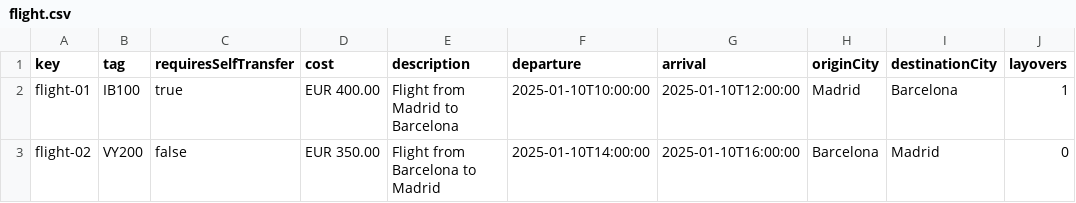
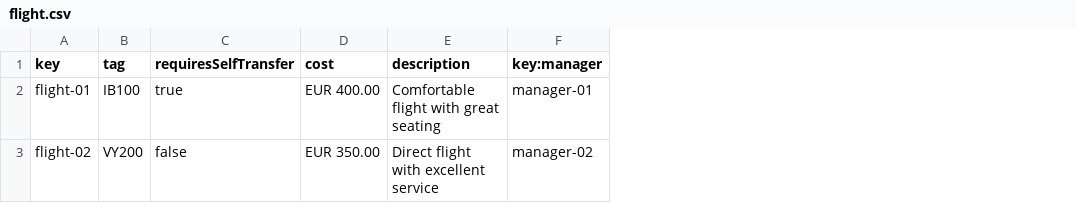
Before and after one commit to javpalgon/Acme-ANS-C2, a CSV file: src/main/resources/WEB-INF/data/sample/flight.csv, drawn as a sheet; removed rows and columns are numbered as before the commit, all else as after; the diff names each change by its address in the sheet, - before the commit and + after, or states it on an @@ line.

```diff
--- a/src/main/resources/WEB-INF/data/sample/flight.csv
+++ b/src/main/resources/WEB-INF/data/sample/flight.csv
-column F (departure), rows 2-3: 2025-01-10T10:00:00 | 2025-01-10T14:00:00
-column G (arrival), rows 2-3: 2025-01-10T12:00:00 | 2025-01-10T16:00:00
-column H (originCity), rows 2-3: Madrid | Barcelona
-column I (destinationCity), rows 2-3: Barcelona | Madrid
-column J (layovers), rows 2-3: 1 | 0
+column F (key:manager), rows 2-3: manager-01 | manager-02
-E2 (description): Flight from Madrid to Barcelona
+E2 (description): Comfortable flight with great seating
-E3 (description): Flight from Barcelona to Madrid
+E3 (description): Direct flight with excellent service
```
Also changed, not shown: src/main/resources/WEB-INF/data/sample/airport.csv, src/main/resources/WEB-INF/data/sample/assignment.csv, 13 other files.
